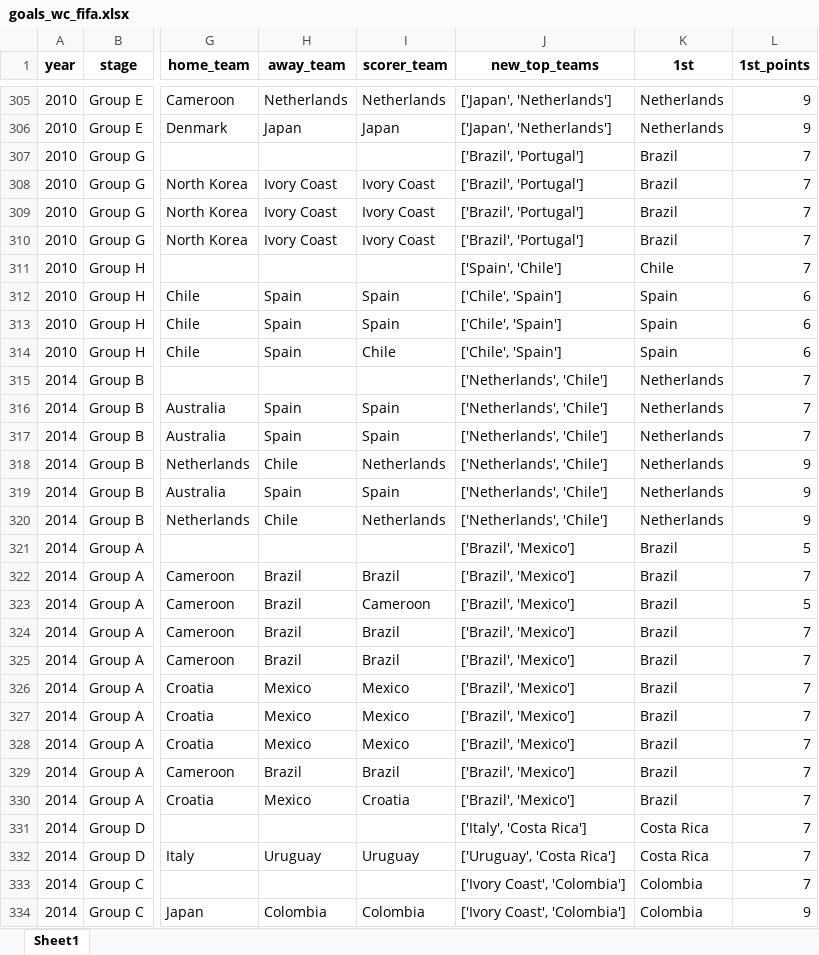
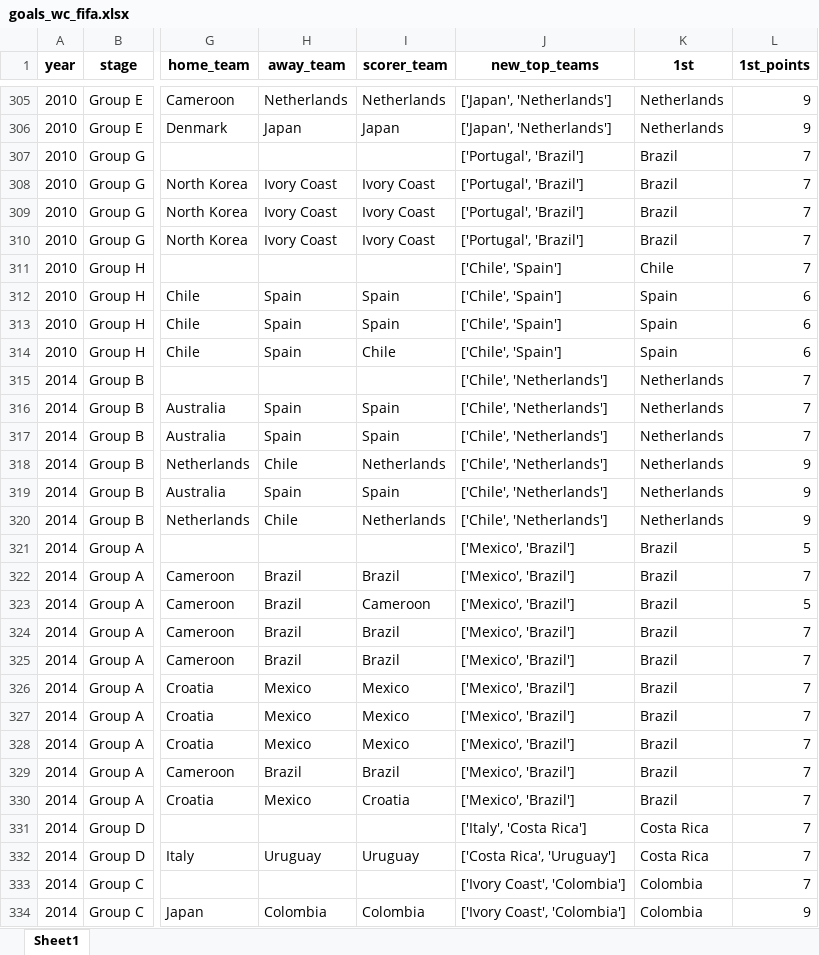
Before and after one commit to AEGDDI/tiebreak_wc, an Excel workbook: data/out/wiki/men/fifa/wc/goals_wc_fifa.xlsx, sheet Sheet1, drawn as a sheet; only a part is shown, gaps mark what is left out; values as stored, in another font and other column widths than the file's, no borders; the diff covers the shown part only; the diff names each change by its address in the sheet, - before the commit and + after, or states it on an @@ line.

```diff
--- a/data/out/wiki/men/fifa/wc/goals_wc_fifa.xlsx (sheet Sheet1)
+++ b/data/out/wiki/men/fifa/wc/goals_wc_fifa.xlsx (sheet Sheet1)
-J307:J310 (new_top_teams): ['Brazil', 'Portugal']
+J307:J310 (new_top_teams): ['Portugal', 'Brazil']
-J311 (new_top_teams): ['Spain', 'Chile']
+J311 (new_top_teams): ['Chile', 'Spain']
-J315:J320 (new_top_teams): ['Netherlands', 'Chile']
+J315:J320 (new_top_teams): ['Chile', 'Netherlands']
-J321:J330 (new_top_teams): ['Brazil', 'Mexico']
+J321:J330 (new_top_teams): ['Mexico', 'Brazil']
-J332 (new_top_teams): ['Uruguay', 'Costa Rica']
+J332 (new_top_teams): ['Costa Rica', 'Uruguay']
```
Also changed, not shown: 247 edited cells elsewhere in this sheet, data/out/wiki/men/fifa/wc/mbm_wc_fifa.xlsx, data/out/wiki/men/fifa/wc/tab_prob_fifa_wc.xlsx, 13 other files.
